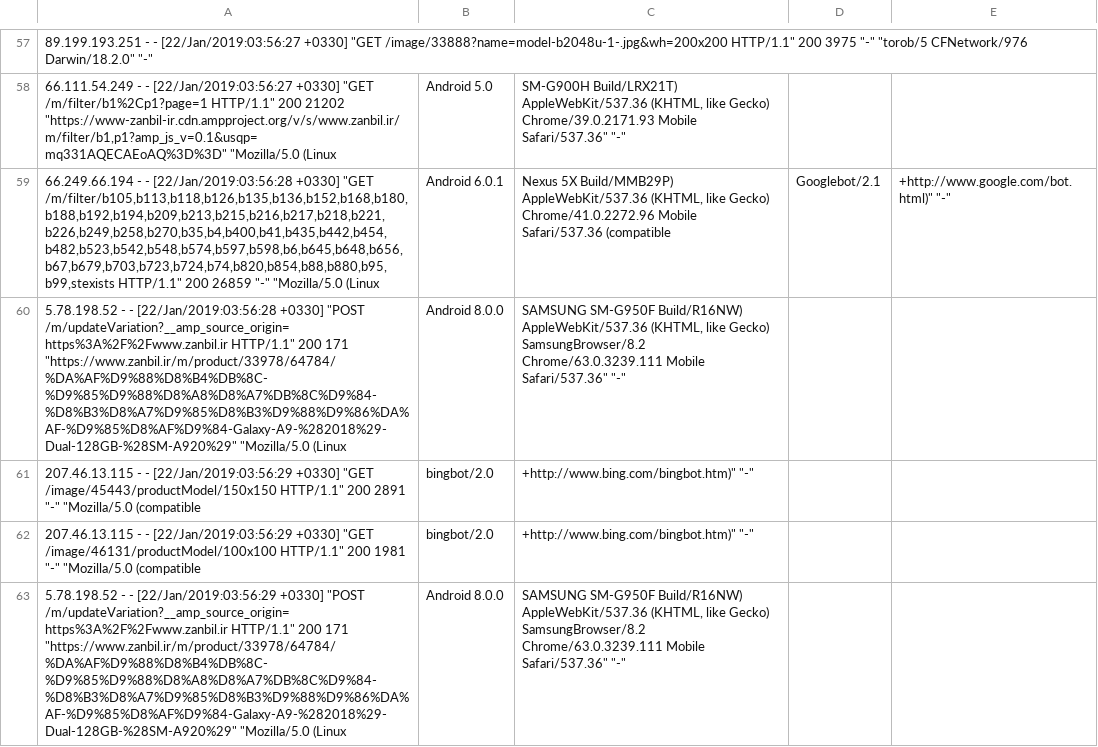
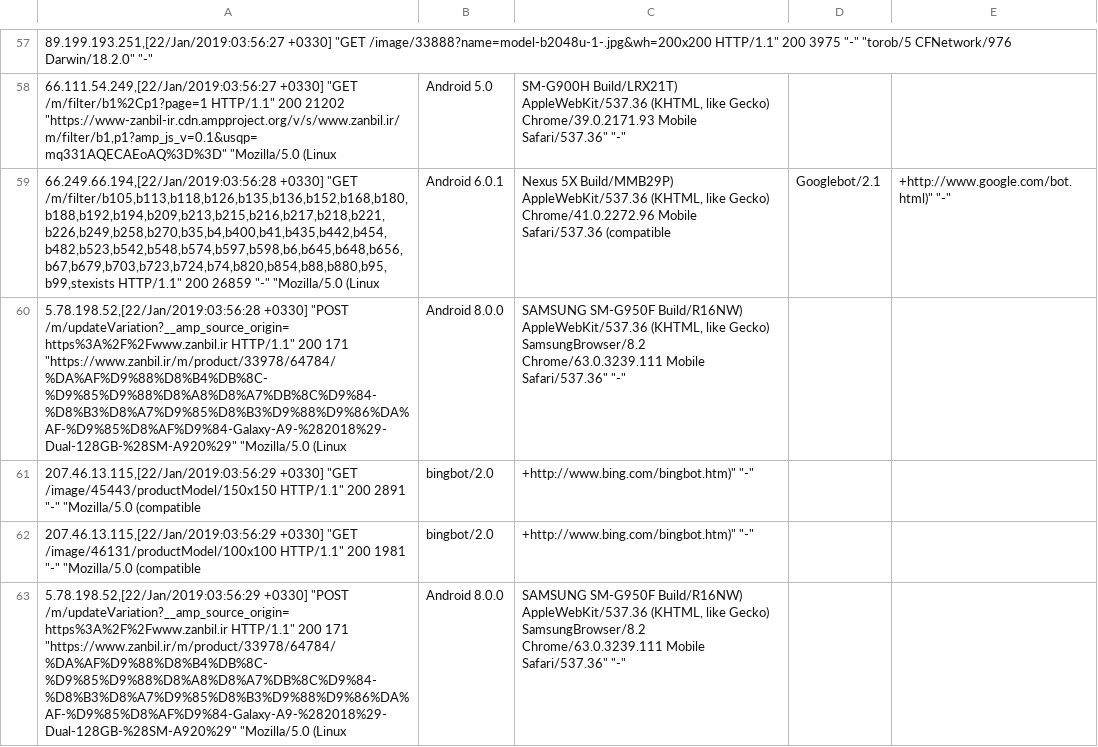
Before and after one commit to nevsglueckauf/wq, a CSV file: shrt.csv, drawn as a sheet; only a part is shown, gaps mark what is left out; the diff covers the shown part only.

```diff
--- a/shrt.csv
+++ b/shrt.csv
@@ -57,7 +57,7 @@
-89.199.193.251 - - [22/Jan/2019:03:56:27 +0330] "GET /image/33888?name=model-b2048u-1-.jpg&wh=200x200 HTTP/1.1" 200 3975 "-" "torob/5 CFNetwork/976 Darwin/18.2.0" "-"
-66.111.54.249 - - [22/Jan/2019:03:56:27 +0330] "GET /m/filter/b1%2Cp1?page=1 HTTP/1.1" 200 21202 "https://www-zanbil-ir.cdn.ampproject.org/v/s/www.zanbil.ir/m/filter/b1,p1?amp_js_v=0.1&usqp=mq331AQECAEoAQ%3D%3D" "Mozilla/5.0 (Linux; Android 5.0; SM-G900H Build/LRX21T) AppleWebKit/537.36 (KHTML, like Gecko) Chrome/39.0.2171.93 Mobile Safari/537.36" "-"
-66.249.66.194 - - [22/Jan/2019:03:56:28 +0330] "GET /m/filter/b105,b113,b118,b126,b135,b136,b152,b168,b180,b188,b192,b194,b209,b213,b215,b216,b217,b218,b221,b226,b249,b258,b270,b35,b4,b400,b41,b435,b442,b454,b482,b523,b542,b548,b574,b597,b598,b6,b645,b648,b656,b67,b679,b703,b723,b724,b74,b820,b854,b88,b880,b95,b99,stexists HTTP/1.1" 200 26859 "-" "Mozilla/5.0 (Linux; Android 6.0.1; Nexus 5X Build/MMB29P) AppleWebKit/537.36 (KHTML, like Gecko) Chrome/41.0.2272.96 Mobile Safari/537.36 (compatible; Googlebot/2.1; +http://www.google.com/bot.html)" "-"
-5.78.198.52 - - [22/Jan/2019:03:56:28 +0330] "POST /m/updateVariation?__amp_source_origin=https%3A%2F%2Fwww.zanbil.ir HTTP/1.1" 200 171 "https://www.zanbil.ir/m/product/33978/64784/%DA%AF%D9%88%D8%B4%DB%8C-%D9%85%D9%88%D8%A8%D8%A7%DB%8C%D9%84-%D8%B3%D8%A7%D9%85%D8%B3%D9%88%D9%86%DA%AF-%D9%85%D8%AF%D9%84-Galaxy-A9-%282018%29-Dual-128GB-%28SM-A920%29" "Mozilla/5.0 (Linux; Android 8.0.0; SAMSUNG SM-G950F Build/R16NW) AppleWebKit/537.36 (KHTML, like Gecko) SamsungBrowser/8.2 Chrome/63.0.3239.111 Mobile Safari/537.36" "-"
-207.46.13.115 - - [22/Jan/2019:03:56:29 +0330] "GET /image/45443/productModel/150x150 HTTP/1.1" 200 2891 "-" "Mozilla/5.0 (compatible; bingbot/2.0; +http://www.bing.com/bingbot.htm)" "-"
-207.46.13.115 - - [22/Jan/2019:03:56:29 +0330] "GET /image/46131/productModel/100x100 HTTP/1.1" 200 1981 "-" "Mozilla/5.0 (compatible; bingbot/2.0; +http://www.bing.com/bingbot.htm)" "-"
-5.78.198.52 - - [22/Jan/2019:03:56:29 +0330] "POST /m/updateVariation?__amp_source_origin=https%3A%2F%2Fwww.zanbil.ir HTTP/1.1" 200 171 "https://www.zanbil.ir/m/product/33978/64784/%DA%AF%D9%88%D8%B4%DB%8C-%D9%85%D9%88%D8%A8%D8%A7%DB%8C%D9%84-%D8%B3%D8%A7%D9%85%D8%B3%D9%88%D9%86%DA%AF-%D9%85%D8%AF%D9%84-Galaxy-A9-%282018%29-Dual-128GB-%28SM-A920%29" "Mozilla/5.0 (Linux; Android 8.0.0; SAMSUNG SM-G950F Build/R16NW) AppleWebKit/537.36 (KHTML, like Gecko) SamsungBrowser/8.2 Chrome/63.0.3239.111 Mobile Safari/537.36" "-"
+89.199.193.251,[22/Jan/2019:03:56:27 +0330] "GET /image/33888?name=model-b2048u-1-.jpg&wh=200x200 HTTP/1.1" 200 3975 "-" "torob/5 CFNetwork/976 Darwin/18.2.0" "-"
+66.111.54.249,[22/Jan/2019:03:56:27 +0330] "GET /m/filter/b1%2Cp1?page=1 HTTP/1.1" 200 21202 "https://www-zanbil-ir.cdn.ampproject.org/v/s/www.zanbil.ir/m/filter/b1,p1?amp_js_v=0.1&usqp=mq331AQECAEoAQ%3D%3D" "Mozilla/5.0 (Linux; Android 5.0; SM-G900H Build/LRX21T) AppleWebKit/537.36 (KHTML, like Gecko) Chrome/39.0.2171.93 Mobile Safari/537.36" "-"
+66.249.66.194,[22/Jan/2019:03:56:28 +0330] "GET /m/filter/b105,b113,b118,b126,b135,b136,b152,b168,b180,b188,b192,b194,b209,b213,b215,b216,b217,b218,b221,b226,b249,b258,b270,b35,b4,b400,b41,b435,b442,b454,b482,b523,b542,b548,b574,b597,b598,b6,b645,b648,b656,b67,b679,b703,b723,b724,b74,b820,b854,b88,b880,b95,b99,stexists HTTP/1.1" 200 26859 "-" "Mozilla/5.0 (Linux; Android 6.0.1; Nexus 5X Build/MMB29P) AppleWebKit/537.36 (KHTML, like Gecko) Chrome/41.0.2272.96 Mobile Safari/537.36 (compatible; Googlebot/2.1; +http://www.google.com/bot.html)" "-"
+5.78.198.52,[22/Jan/2019:03:56:28 +0330] "POST /m/updateVariation?__amp_source_origin=https%3A%2F%2Fwww.zanbil.ir HTTP/1.1" 200 171 "https://www.zanbil.ir/m/product/33978/64784/%DA%AF%D9%88%D8%B4%DB%8C-%D9%85%D9%88%D8%A8%D8%A7%DB%8C%D9%84-%D8%B3%D8%A7%D9%85%D8%B3%D9%88%D9%86%DA%AF-%D9%85%D8%AF%D9%84-Galaxy-A9-%282018%29-Dual-128GB-%28SM-A920%29" "Mozilla/5.0 (Linux; Android 8.0.0; SAMSUNG SM-G950F Build/R16NW) AppleWebKit/537.36 (KHTML, like Gecko) SamsungBrowser/8.2 Chrome/63.0.3239.111 Mobile Safari/537.36" "-"
+207.46.13.115,[22/Jan/2019:03:56:29 +0330] "GET /image/45443/productModel/150x150 HTTP/1.1" 200 2891 "-" "Mozilla/5.0 (compatible; bingbot/2.0; +http://www.bing.com/bingbot.htm)" "-"
+207.46.13.115,[22/Jan/2019:03:56:29 +0330] "GET /image/46131/productModel/100x100 HTTP/1.1" 200 1981 "-" "Mozilla/5.0 (compatible; bingbot/2.0; +http://www.bing.com/bingbot.htm)" "-"
+5.78.198.52,[22/Jan/2019:03:56:29 +0330] "POST /m/updateVariation?__amp_source_origin=https%3A%2F%2Fwww.zanbil.ir HTTP/1.1" 200 171 "https://www.zanbil.ir/m/product/33978/64784/%DA%AF%D9%88%D8%B4%DB%8C-%D9%85%D9%88%D8%A8%D8%A7%DB%8C%D9%84-%D8%B3%D8%A7%D9%85%D8%B3%D9%88%D9%86%DA%AF-%D9%85%D8%AF%D9%84-Galaxy-A9-%282018%29-Dual-128GB-%28SM-A920%29" "Mozilla/5.0 (Linux; Android 8.0.0; SAMSUNG SM-G950F Build/R16NW) AppleWebKit/537.36 (KHTML, like Gecko) SamsungBrowser/8.2 Chrome/63.0.3239.111 Mobile Safari/537.36" "-"
```
Also changed, not shown: 93 edited cells elsewhere in this file, 15 other files.
